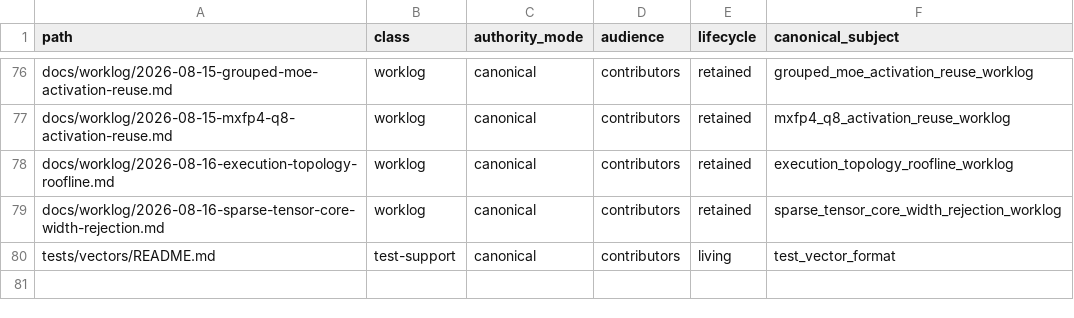
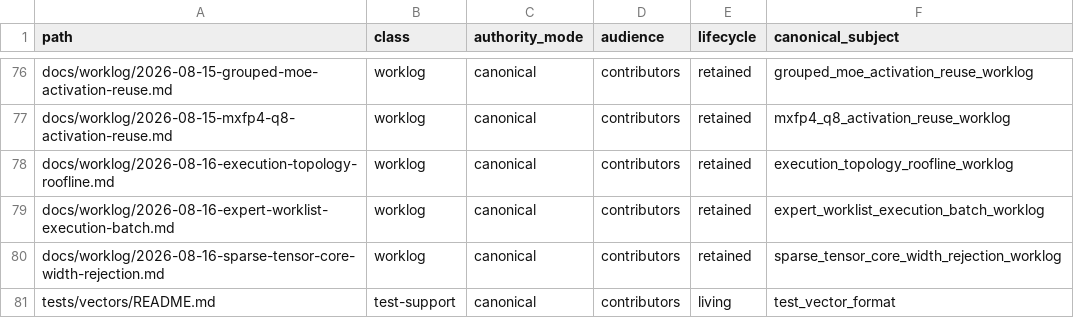
Before and after one commit to yailabs/clori, a TSV file: config/documentation_owners.tsv, drawn as a sheet; only a part is shown, gaps mark what is left out.

Commit message:
docs: record expert worklist checkpoint

```diff
--- a/config/documentation_owners.tsv
+++ b/config/documentation_owners.tsv
@@ -78,2 +78,3 @@ docs/worklog/2026-08-15-mxfp4-q8-activation-reuse.md	worklog	canonical	contribut
 docs/worklog/2026-08-16-execution-topology-roofline.md	worklog	canonical	contributors	retained	execution_topology_roofline_worklog
+docs/worklog/2026-08-16-expert-worklist-execution-batch.md	worklog	canonical	contributors	retained	expert_worklist_execution_batch_worklog
 docs/worklog/2026-08-16-sparse-tensor-core-width-rejection.md	worklog	canonical	contributors	retained	sparse_tensor_core_width_rejection_worklog
```
Also changed, not shown: 2 other files.
